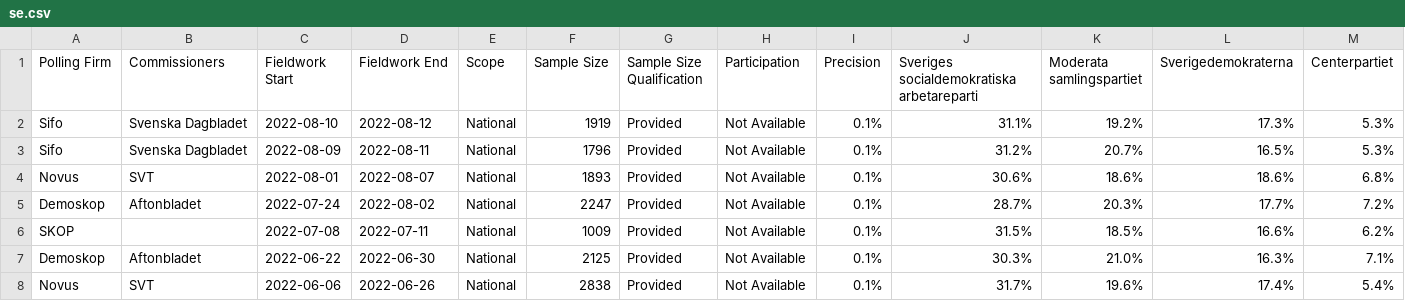
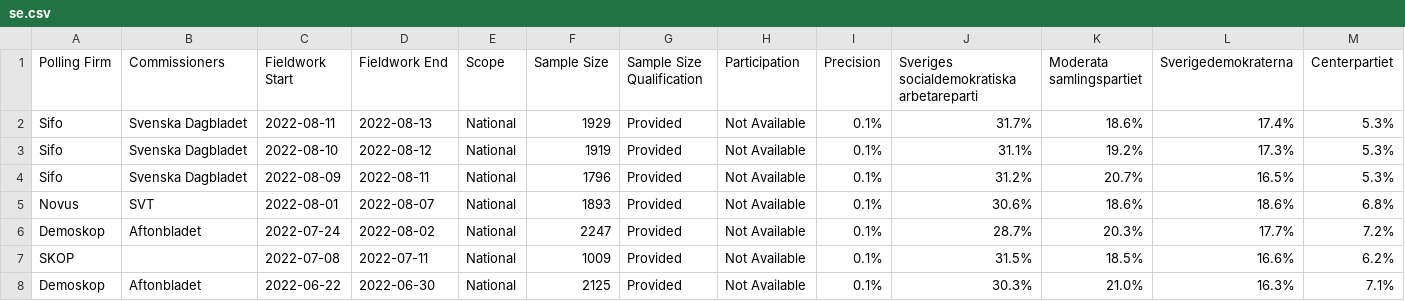
Before and after one commit to michalskop/europeelects, a CSV file: data_original/se.csv, drawn as a sheet; only a part is shown; the shorter side is filled out with more unchanged rows; rows hold the shown columns only; the diff names each change by its address in the sheet, - before the commit and + after, or states it on an @@ line.

```diff
--- a/data_original/se.csv
+++ b/data_original/se.csv
+row 2: Sifo | Svenska Dagbladet | 2022-08-11 | 2022-08-13 | National | 1929 | Provided | Not Available | 0.1% | 31.7% | 18.6% | 17.4% | 5.3%
```
